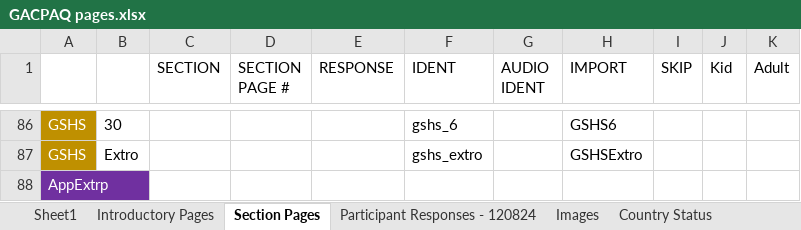
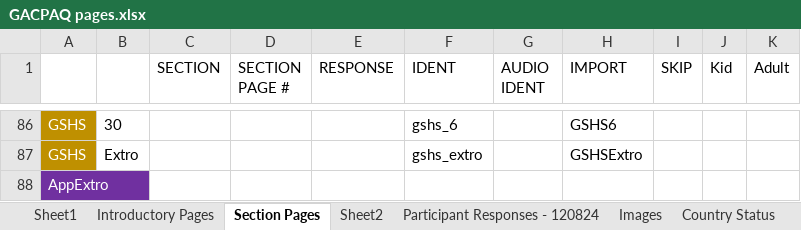
Before and after one commit to DonCastillo/gac-paq-app, an Excel workbook: GACPAQ pages.xlsx, sheet Section Pages, drawn as a sheet; only a part is shown, gaps mark what is left out; values as stored, in another font and other column widths than the file's, no borders; the diff names each change by its address in the sheet, - before the commit and + after, or states it on an @@ line.

```diff
--- a/GACPAQ pages.xlsx (sheet Section Pages)
+++ b/GACPAQ pages.xlsx (sheet Section Pages)
+sheet tab: Sheet2
-A88: AppExtrp
+A88: AppExtro
```
Also changed, not shown: 6 other files.
